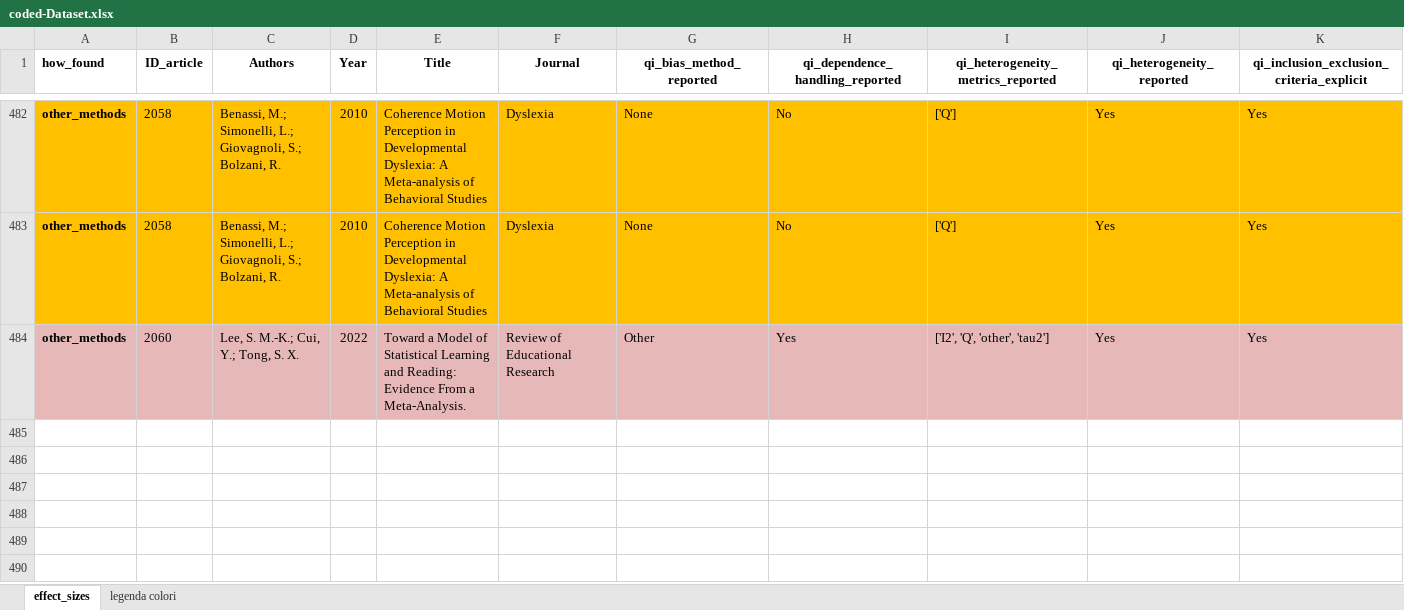
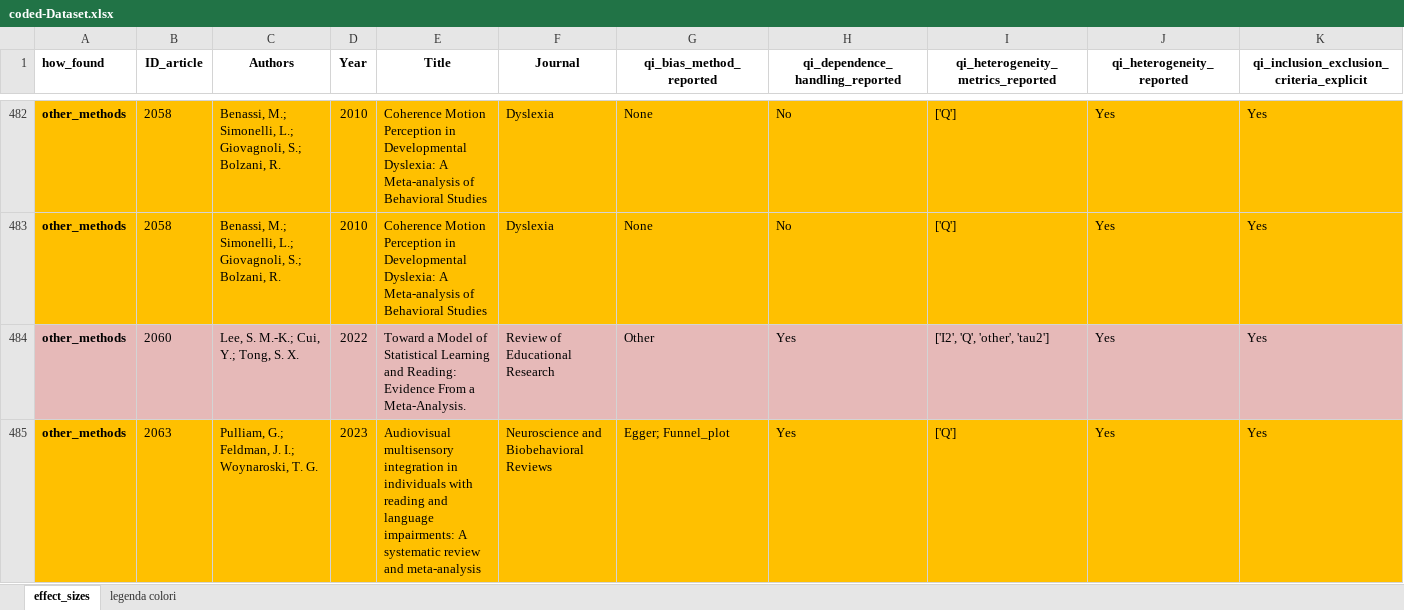
Before and after one commit to EnricoToffalini/Meta-review-cognitive-profiles-ADHD-Dyslexia, an Excel workbook: Data/coded-Dataset.xlsx, sheet effect_sizes, drawn as a sheet; only a part is shown, gaps mark what is left out; values as stored, in another font and other column widths than the file's, no borders; rows hold the shown columns only; the diff names each change by its address in the sheet, - before the commit and + after, or states it on an @@ line.

```diff
--- a/Data/coded-Dataset.xlsx (sheet effect_sizes)
+++ b/Data/coded-Dataset.xlsx (sheet effect_sizes)
+row 485: other_methods | 2063 | Pulliam, G.; Feldman, J. I.; Woynaroski, T. G. | 2023 | Audiovisual multisensory integration in individuals with reading and language impairments: A systematic review and meta-analysis | Neuroscience and Biobehavioral Reviews | Egger; Funnel_plot | Yes | ['Q'] | Yes | Yes
```
Also changed, not shown: 1 other file.
